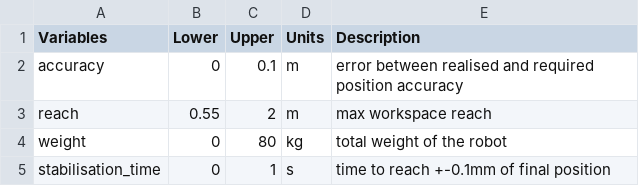
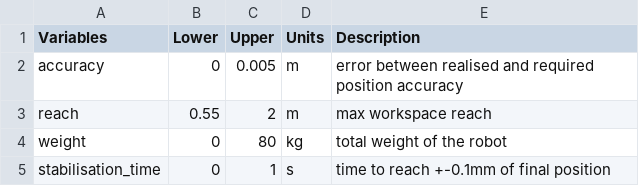
Before and after one commit to akhilsathuluri/x-ray-toolbox, a CSV file: problems/DSL4RAS/input/qoi_space.csv, drawn as a sheet.

```diff
--- a/problems/DSL4RAS/input/qoi_space.csv
+++ b/problems/DSL4RAS/input/qoi_space.csv
@@ -1,3 +1,3 @@
 Variables,Lower,Upper,Units,Description
-accuracy,0,0.1,m,error between realised and required position accuracy
+accuracy,0,0.005,m,error between realised and required position accuracy
 reach,0.55,2,m,max workspace reach
```
Also changed, not shown: problems/DSL4RAS/output/dv_solution_space_autoGen.csv, problems/DSL4RAS/output/dv_solution_space_sto_it.csv, 29 other files.
